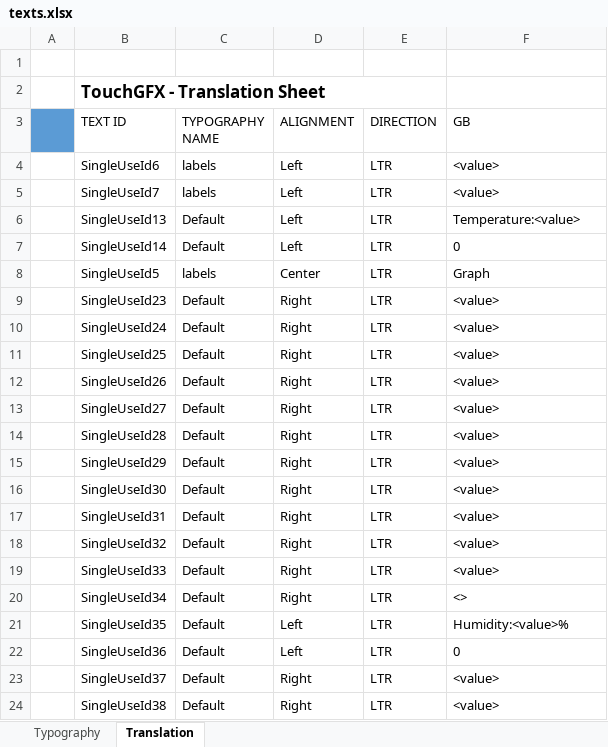
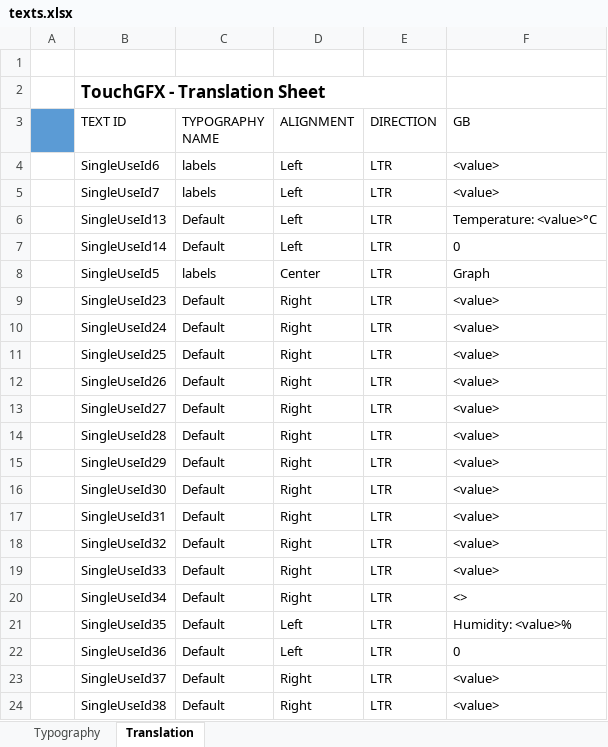
Before and after one commit to fortanmase/bme680_gui, an Excel workbook: TouchGFX/assets/texts/texts.xlsx, sheet Translation, drawn as a sheet; only a part is shown; values as stored, in another font and other column widths than the file's, no borders; the diff covers the shown part only; the diff names each change by its address in the sheet, - before the commit and + after, or states it on an @@ line.

```diff
--- a/TouchGFX/assets/texts/texts.xlsx (sheet Translation)
+++ b/TouchGFX/assets/texts/texts.xlsx (sheet Translation)
-F6 (GB): Temperature:<value>
+F6 (GB): Temperature: <value>°C
-F21 (GB): Humidity:<value>%
+F21 (GB): Humidity: <value>%
```
Also changed, not shown: 28 added rows elsewhere in this sheet, sheet Typography, 46 other files.
